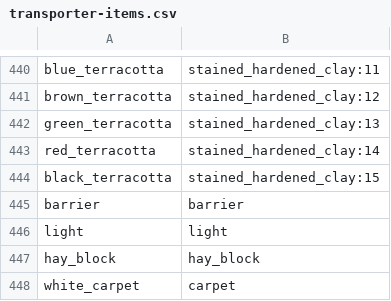
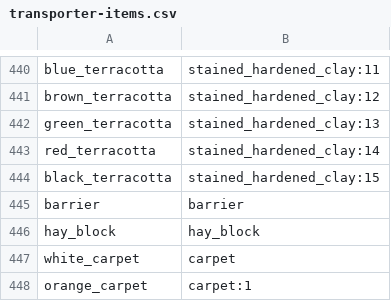
Before and after one commit to TFSMads/transporter, a CSV file: core/src/main/resources/transporter/transporter-items.csv, drawn as a sheet; only a part is shown, gaps mark what is left out; the shorter side is filled out with more unchanged rows; the diff names each change by its address in the sheet, - before the commit and + after, or states it on an @@ line.

Commit message:
Update transporter-items.csv
Fjernet itemet "Light" (Da det ikke er et Minecraft Item)

```diff
--- a/core/src/main/resources/transporter/transporter-items.csv
+++ b/core/src/main/resources/transporter/transporter-items.csv
-row 446: light | light
```
